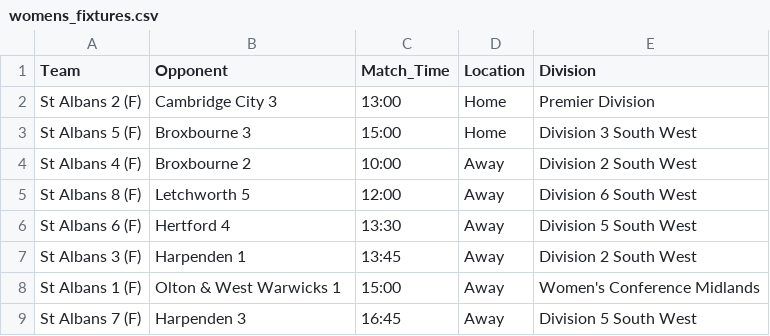
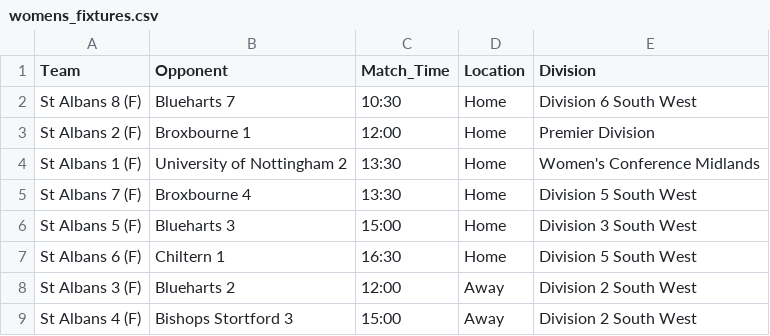
Before and after one commit to edturner/SAHCscoreBoard, a CSV file: data/scoreboard/womens_fixtures.csv, drawn as a sheet.

```diff
--- a/data/scoreboard/womens_fixtures.csv
+++ b/data/scoreboard/womens_fixtures.csv
@@ -1,9 +1,9 @@
 Team,Opponent,Match_Time,Location,Division
-St Albans 2 (F),Cambridge City 3,13:00,Home,Premier Division
-St Albans 5 (F),Broxbourne 3,15:00,Home,Division 3 South West
-St Albans 4 (F),Broxbourne 2,10:00,Away,Division 2 South West
-St Albans 8 (F),Letchworth 5,12:00,Away,Division 6 South West
-St Albans 6 (F),Hertford 4,13:30,Away,Division 5 South West
-St Albans 3 (F),Harpenden 1,13:45,Away,Division 2 South West
-St Albans 1 (F),Olton & West Warwicks 1,15:00,Away,Women's Conference Midlands
-St Albans 7 (F),Harpenden 3,16:45,Away,Division 5 South West
+St Albans 8 (F),Blueharts 7,10:30,Home,Division 6 South West
+St Albans 2 (F),Broxbourne 1,12:00,Home,Premier Division
+St Albans 1 (F),University of Nottingham 2,13:30,Home,Women's Conference Midlands
+St Albans 7 (F),Broxbourne 4,13:30,Home,Division 5 South West
+St Albans 5 (F),Blueharts 3,15:00,Home,Division 3 South West
+St Albans 6 (F),Chiltern 1,16:30,Home,Division 5 South West
+St Albans 3 (F),Blueharts 2,12:00,Away,Division 2 South West
+St Albans 4 (F),Bishops Stortford 3,15:00,Away,Division 2 South West
```
Also changed, not shown: data/scoreboard/mens_fixtures.csv, 2 other files.
